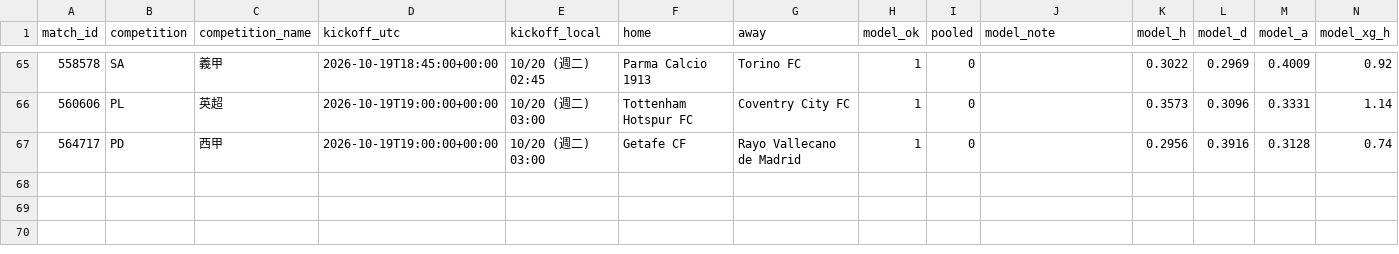
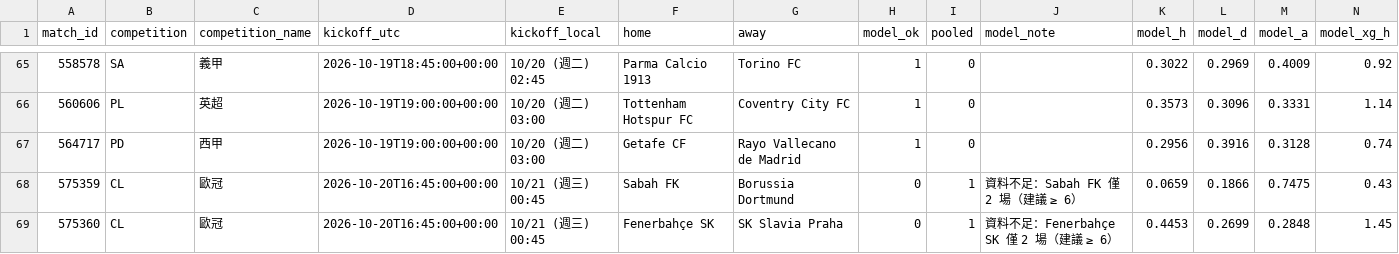
Before and after one commit to panchiyu1-cloud/sports-analyzer, a CSV file: data/reviews/football.csv, drawn as a sheet; only a part is shown, gaps mark what is left out; rows hold the shown columns only; the diff names each change by its address in the sheet, - before the commit and + after, or states it on an @@ line.

```diff
--- a/data/reviews/football.csv
+++ b/data/reviews/football.csv
+row 68: 575359 | CL | 歐冠 | 2026-10-20T16:45:00+00:00 | 10/21 (週三) 00:45 | Sabah FK | Borussia Dortmund | 0 | 1 | 資料不足：Sabah FK 僅 2 場（建議 ≥ 6） | 0.0659 | 0.1866 | 0.7475 | 0.43
+row 69: 575360 | CL | 歐冠 | 2026-10-20T16:45:00+00:00 | 10/21 (週三) 00:45 | Fenerbahçe SK | SK Slavia Praha | 0 | 1 | 資料不足：Fenerbahçe SK 僅 2 場（建議 ≥ 6） | 0.4453 | 0.2699 | 0.2848 | 1.45
```
Also changed, not shown: 10 other files.
